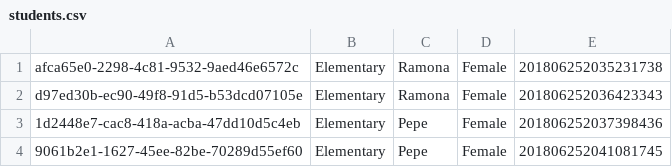
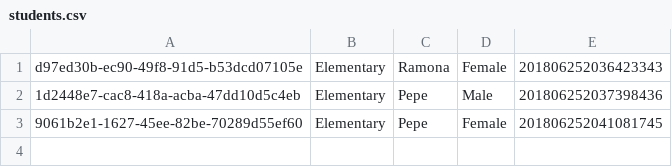
Before and after one commit to cuscamayta/admin-student, a CSV file: AdmStudent/Truextend.AdmStudent.DAO.Tests/FakeData/students.csv, drawn as a sheet.

Commit message:
Add implementation for delete and search students

```diff
--- a/AdmStudent/Truextend.AdmStudent.DAO.Tests/FakeData/students.csv
+++ b/AdmStudent/Truextend.AdmStudent.DAO.Tests/FakeData/students.csv
@@ -1,4 +1,3 @@
-afca65e0-2298-4c81-9532-9aed46e6572c,Elementary,Ramona,Female,201806252035231738
 d97ed30b-ec90-49f8-91d5-b53dcd07105e,Elementary,Ramona,Female,201806252036423343
-1d2448e7-cac8-418a-acba-47dd10d5c4eb,Elementary,Pepe,Female,201806252037398436
+1d2448e7-cac8-418a-acba-47dd10d5c4eb,Elementary,Pepe,Male,201806252037398436
 9061b2e1-1627-45ee-82be-70289d55ef60,Elementary,Pepe,Female,201806252041081745
```
Also changed, not shown: 10 other files.
